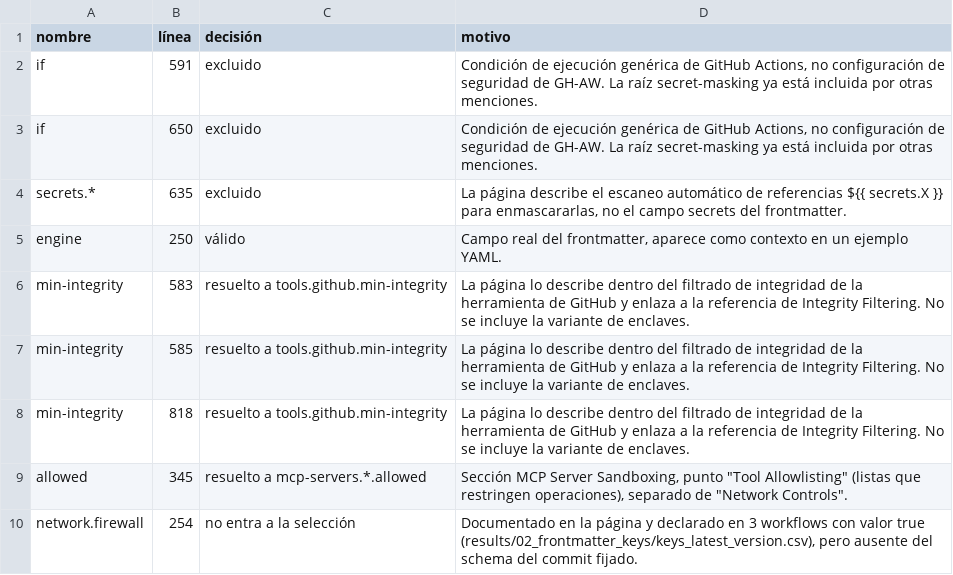
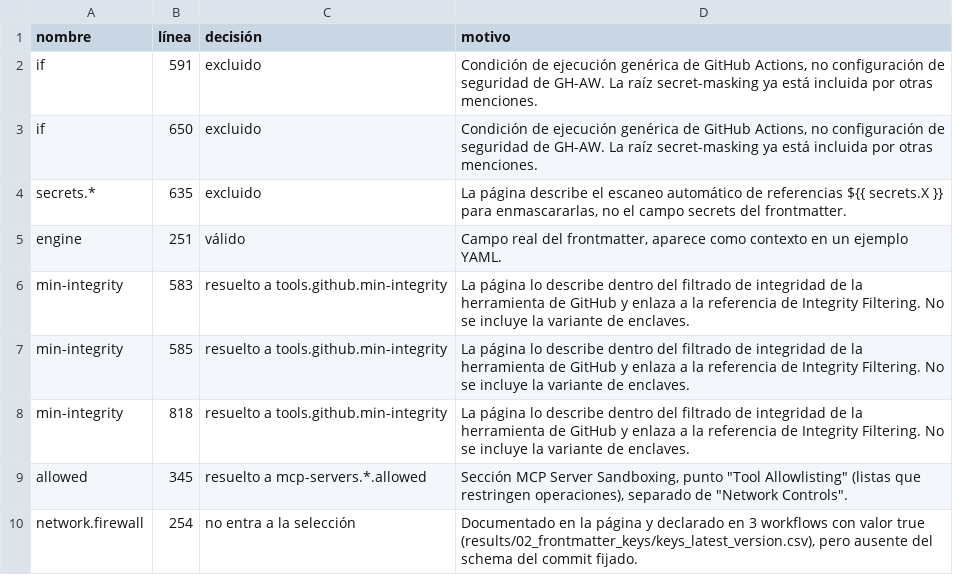
Before and after one commit to xhandlr/ghaw-security-adoption, a CSV file: coding/11_rq1_arch_review.csv, drawn as a sheet.

Commit message:
fix: correct engine line in architecture review sheet
engine is on line 251 of architecture.mdx, as script 11 reports; the
review sheet had 250.

```diff
--- a/coding/11_rq1_arch_review.csv
+++ b/coding/11_rq1_arch_review.csv
@@ -4,3 +4,3 @@ if,650,excluido,"Condición de ejecución genérica de GitHub Actions, no config
 secrets.*,635,excluido,"La página describe el escaneo automático de referencias ${{ secrets.X }} para enmascararlas, no el campo secrets del frontmatter."
-engine,250,válido,"Campo real del frontmatter, aparece como contexto en un ejemplo YAML."
+engine,251,válido,"Campo real del frontmatter, aparece como contexto en un ejemplo YAML."
 min-integrity,583,resuelto a tools.github.min-integrity,"La página lo describe dentro del filtrado de integridad de la herramienta de GitHub y enlaza a la referencia de Integrity Filtering. No se incluye la variante de enclaves."
```
